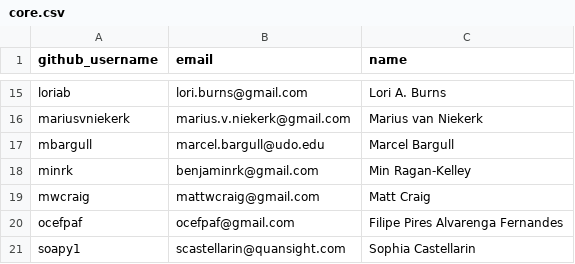
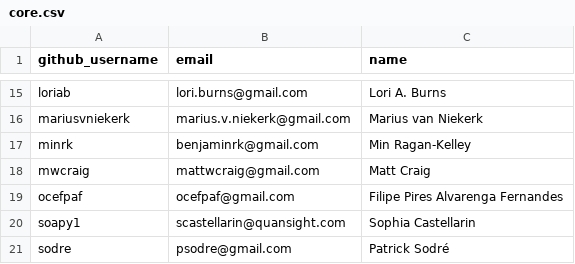
Before and after one commit to conda-forge/governance, a CSV file: teams/core.csv, drawn as a sheet; only a part is shown, gaps mark what is left out; the shorter side is filled out with more unchanged rows.

Commit message:
Move Marcel Bargull (@mbargull) to emeritus
Signed-off-by: Marcel Bargull <marcel.bargull@udo.edu>

```diff
--- a/teams/core.csv
+++ b/teams/core.csv
@@ -16,3 +16,2 @@ loriab,lori.burns@gmail.com,Lori A. Burns
 mariusvniekerk,marius.v.niekerk@gmail.com,Marius van Niekerk
-mbargull,marcel.bargull@udo.edu,Marcel Bargull
 minrk,benjaminrk@gmail.com,Min Ragan-Kelley
```
Also changed, not shown: teams/emeritus.csv.
